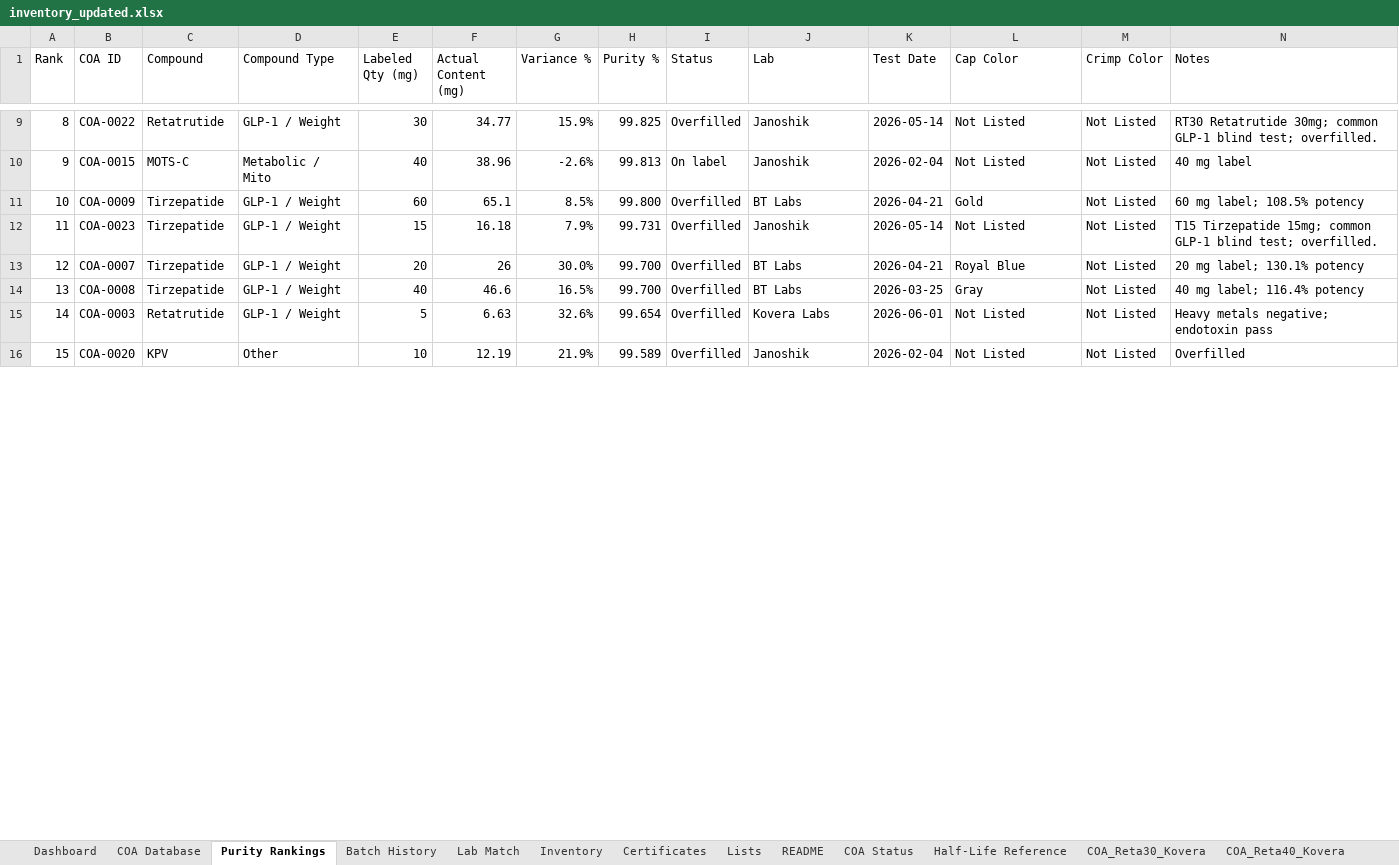
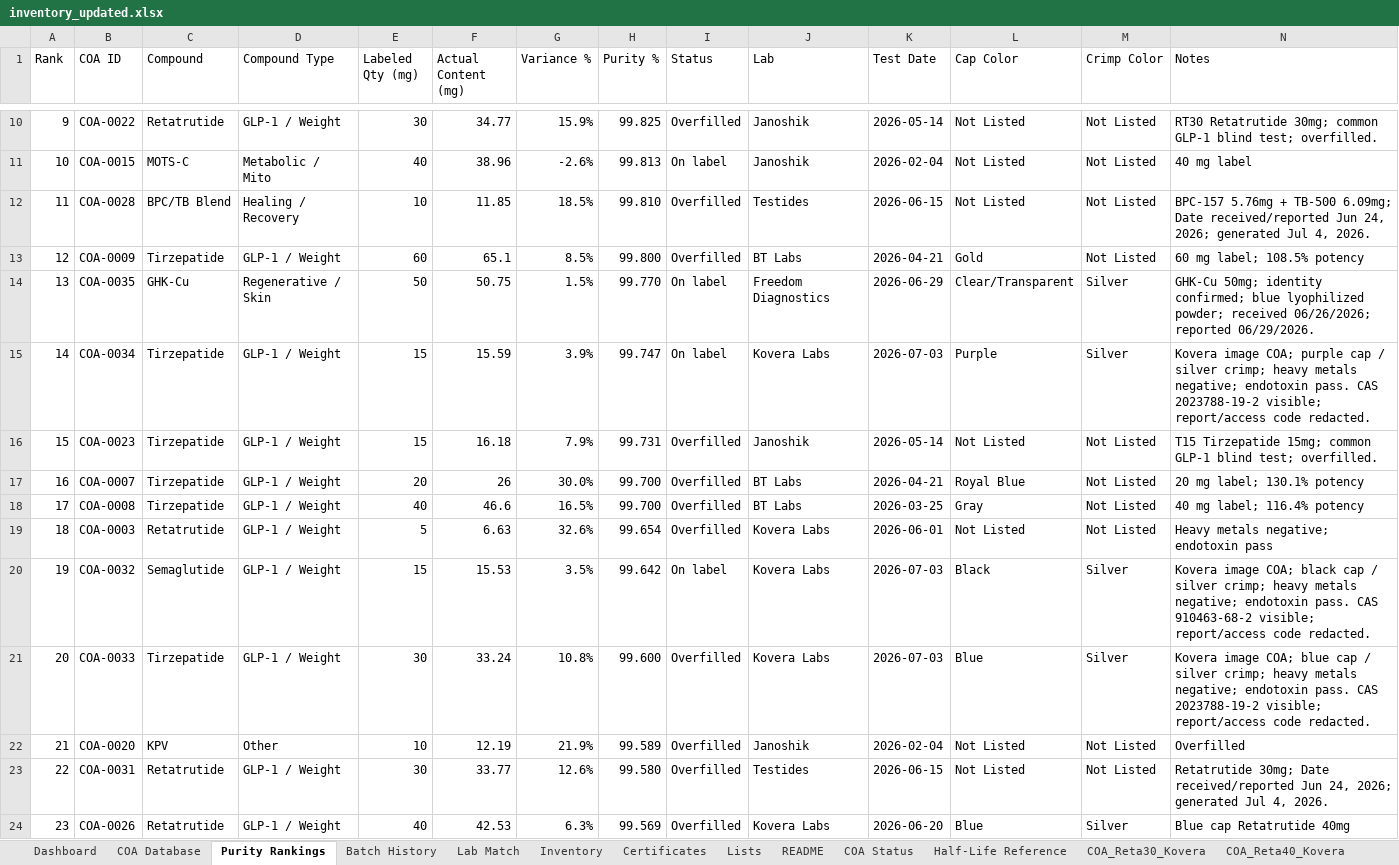
Before and after one commit to Thelaw818/TheFuture, an Excel workbook: inventory_updated.xlsx, sheet Purity Rankings, drawn as a sheet; only a part is shown, gaps mark what is left out; values as stored, in another font and other column widths than the file's, no cell formats; conditional formats and table styles not drawn; the diff covers the shown part only; the diff names each change by its address in the sheet, - before the commit and + after, or states it on an @@ line.

```diff
--- a/inventory_updated.xlsx (sheet Purity Rankings)
+++ b/inventory_updated.xlsx (sheet Purity Rankings)
@@ column A (Rank) renumbered from row 5 down @@
+row 12: 11 | COA-0028 | BPC/TB Blend | Healing / Recovery | 10 | 11.85 | 18.5% | 99.810 | Overfilled | Testides | 2026-06-15 | Not Listed | Not Listed | BPC-157 5.76mg + TB-500 6.09mg; Date received/reported Jun 24, 2026; generated Jul 4, 2026.
+row 14: 13 | COA-0035 | GHK-Cu | Regenerative / Skin | 50 | 50.75 | 1.5% | 99.770 | On label | Freedom Diagnostics | 2026-06-29 | Clear/Transparent | Silver | GHK-Cu 50mg; identity confirmed; blue lyophilized powder; received 06/26/2026; reported 06/29/2026.
+row 15: 14 | COA-0034 | Tirzepatide | GLP-1 / Weight | 15 | 15.59 | 3.9% | 99.747 | On label | Kovera Labs | 2026-07-03 | Purple | Silver | Kovera image COA; purple cap / silver crimp; heavy metals negative; endotoxin pass. CAS 2023788-19-2 visible; report/access code redacted.
+row 20: 19 | COA-0032 | Semaglutide | GLP-1 / Weight | 15 | 15.53 | 3.5% | 99.642 | On label | Kovera Labs | 2026-07-03 | Black | Silver | Kovera image COA; black cap / silver crimp; heavy metals negative; endotoxin pass. CAS 910463-68-2 visible; report/access code redacted.
+row 21: 20 | COA-0033 | Tirzepatide | GLP-1 / Weight | 30 | 33.24 | 10.8% | 99.600 | Overfilled | Kovera Labs | 2026-07-03 | Blue | Silver | Kovera image COA; blue cap / silver crimp; heavy metals negative; endotoxin pass. CAS 2023788-19-2 visible; report/access code redacted.
+row 23: 22 | COA-0031 | Retatrutide | GLP-1 / Weight | 30 | 33.77 | 12.6% | 99.580 | Overfilled | Testides | 2026-06-15 | Not Listed | Not Listed | Retatrutide 30mg; Date received/reported Jun 24, 2026; generated Jul 4, 2026.
+row 24: 23 | COA-0026 | Retatrutide | GLP-1 / Weight | 40 | 42.53 | 6.3% | 99.569 | Overfilled | Kovera Labs | 2026-06-20 | Blue | Silver | Blue cap Retatrutide 40mg
```
Also changed, not shown: 4 added rows and 21 edited cells elsewhere in this sheet, sheet Batch History, sheet COA Status, sheet Certificates, sheet Inventory, sheet COA Database, sheet Dashboard, cell formats, formulas that keep their value, charts or pictures, inventory.xlsx, 4 other files.
